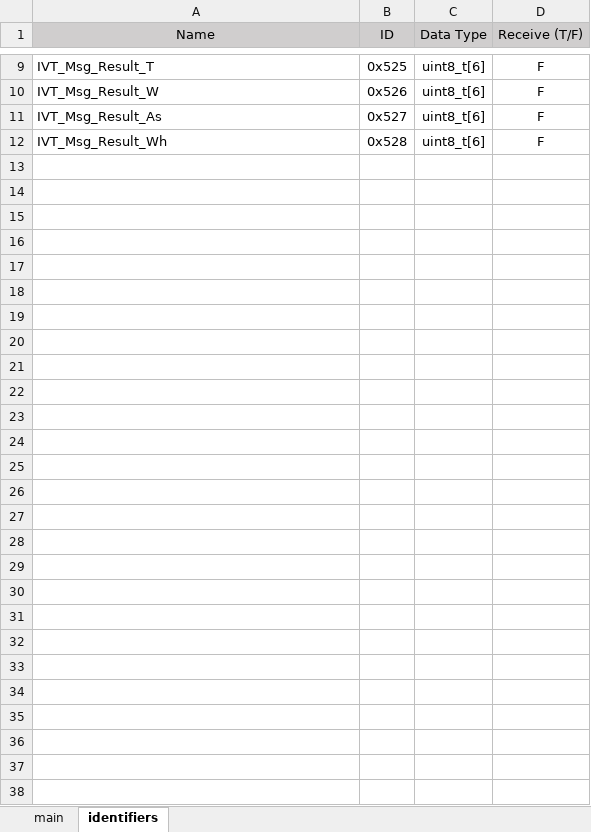
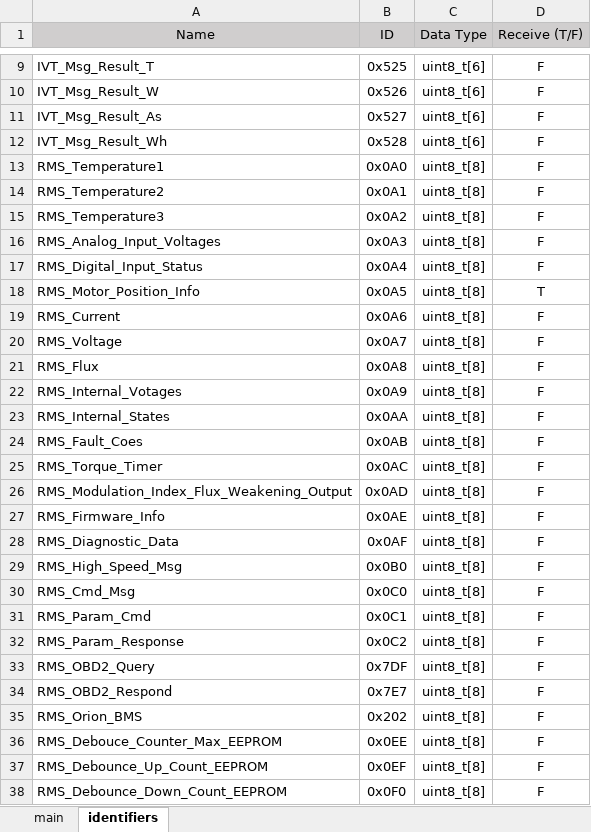
Before and after one commit to Berkeley-Formula-Electric/FEB_Firmware_SN2, an Excel workbook: CAN_Library/data.xlsx, sheet identifiers, drawn as a sheet; only a part is shown, gaps mark what is left out; values as stored, in another font and other column widths than the file's, no borders; the diff names each change by its address in the sheet, - before the commit and + after, or states it on an @@ line.

```diff
--- a/CAN_Library/data.xlsx (sheet identifiers)
+++ b/CAN_Library/data.xlsx (sheet identifiers)
+row 13: RMS_Temperature1 | 0x0A0 | uint8_t[8] | F
+row 14: RMS_Temperature2 | 0x0A1 | uint8_t[8] | F
+row 15: RMS_Temperature3 | 0x0A2 | uint8_t[8] | F
+row 16: RMS_Analog_Input_Voltages | 0x0A3 | uint8_t[8] | F
+row 17: RMS_Digital_Input_Status | 0x0A4 | uint8_t[8] | F
+row 18: RMS_Motor_Position_Info | 0x0A5 | uint8_t[8] | T
+row 19: RMS_Current | 0x0A6 | uint8_t[8] | F
+row 20: RMS_Voltage | 0x0A7 | uint8_t[8] | F
+row 21: RMS_Flux | 0x0A8 | uint8_t[8] | F
+row 22: RMS_Internal_Votages | 0x0A9 | uint8_t[8] | F
+row 23: RMS_Internal_States | 0x0AA | uint8_t[8] | F
+row 24: RMS_Fault_Coes | 0x0AB | uint8_t[8] | F
+row 25: RMS_Torque_Timer | 0x0AC | uint8_t[8] | F
+row 26: RMS_Modulation_Index_Flux_Weakening_Output | 0x0AD | uint8_t[8] | F
+row 27: RMS_Firmware_Info | 0x0AE | uint8_t[8] | F
+row 28: RMS_Diagnostic_Data | 0x0AF | uint8_t[8] | F
+row 29: RMS_High_Speed_Msg | 0x0B0 | uint8_t[8] | F
+row 30: RMS_Cmd_Msg | 0x0C0 | uint8_t[8] | F
+row 31: RMS_Param_Cmd | 0x0C1 | uint8_t[8] | F
+row 32: RMS_Param_Response | 0x0C2 | uint8_t[8] | F
+row 33: RMS_OBD2_Query | 0x7DF | uint8_t[8] | F
+row 34: RMS_OBD2_Respond | 0x7E7 | uint8_t[8] | F
+row 35: RMS_Orion_BMS | 0x202 | uint8_t[8] | F
+row 36: RMS_Debouce_Counter_Max_EEPROM | 0x0EE | uint8_t[8] | F
+row 37: RMS_Debounce_Up_Count_EEPROM | 0x0EF | uint8_t[8] | F
+row 38: RMS_Debounce_Down_Count_EEPROM | 0x0F0 | uint8_t[8] | F
```
Also changed, not shown: sheet main, 8 other files.
